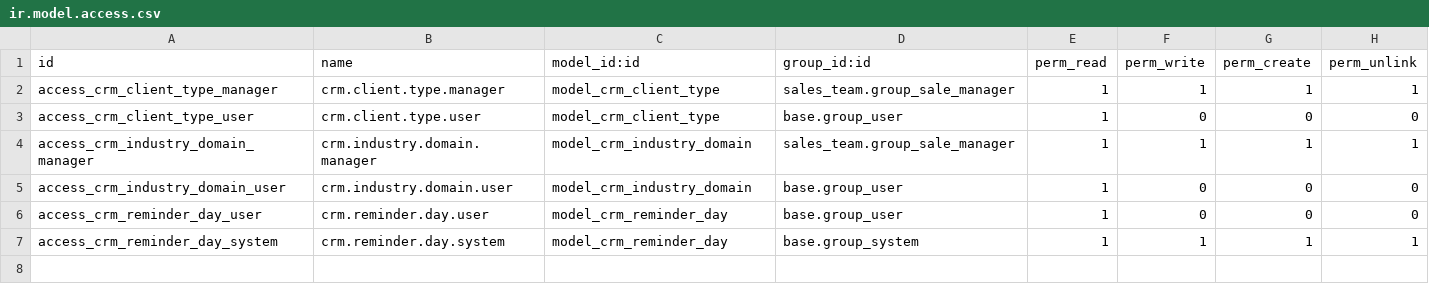
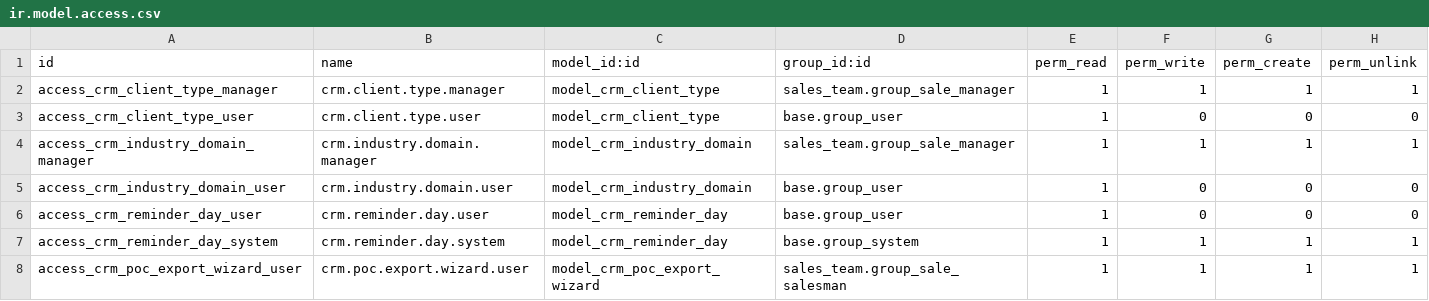
Before and after one commit to prateek-ikrux/odoo, a CSV file: custom_addons/crm_consulting_customization/security/ir.model.access.csv, drawn as a sheet.

Commit message:
feat: add POC export wizard and update related access rights and views

```diff
--- a/custom_addons/crm_consulting_customization/security/ir.model.access.csv
+++ b/custom_addons/crm_consulting_customization/security/ir.model.access.csv
@@ -7 +7,2 @@ access_crm_reminder_day_user,crm.reminder.day.user,model_crm_reminder_day,base.g
 access_crm_reminder_day_system,crm.reminder.day.system,model_crm_reminder_day,base.group_system,1,1,1,1
+access_crm_poc_export_wizard_user,crm.poc.export.wizard.user,model_crm_poc_export_wizard,sales_team.group_sale_salesman,1,1,1,1
```
Also changed, not shown: 6 other files.
